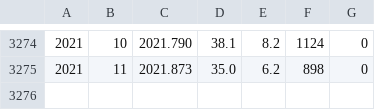
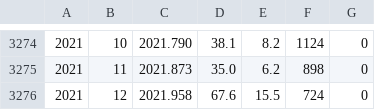
Before and after one commit to yd1008/ts_ensemble_sunspot, a CSV file: data/SN_m_tot_V2.0.csv, drawn as a sheet; only a part is shown, gaps mark what is left out.

Commit message:
Update data

```diff
--- a/data/SN_m_tot_V2.0.csv
+++ b/data/SN_m_tot_V2.0.csv
@@ -3275 +3275,2 @@
 2021;11;2021.873;  35.0;  6.2;  898;0
+2021;12;2021.958;  67.6; 15.5;  724;0
```
Also changed, not shown: 1 other file.
